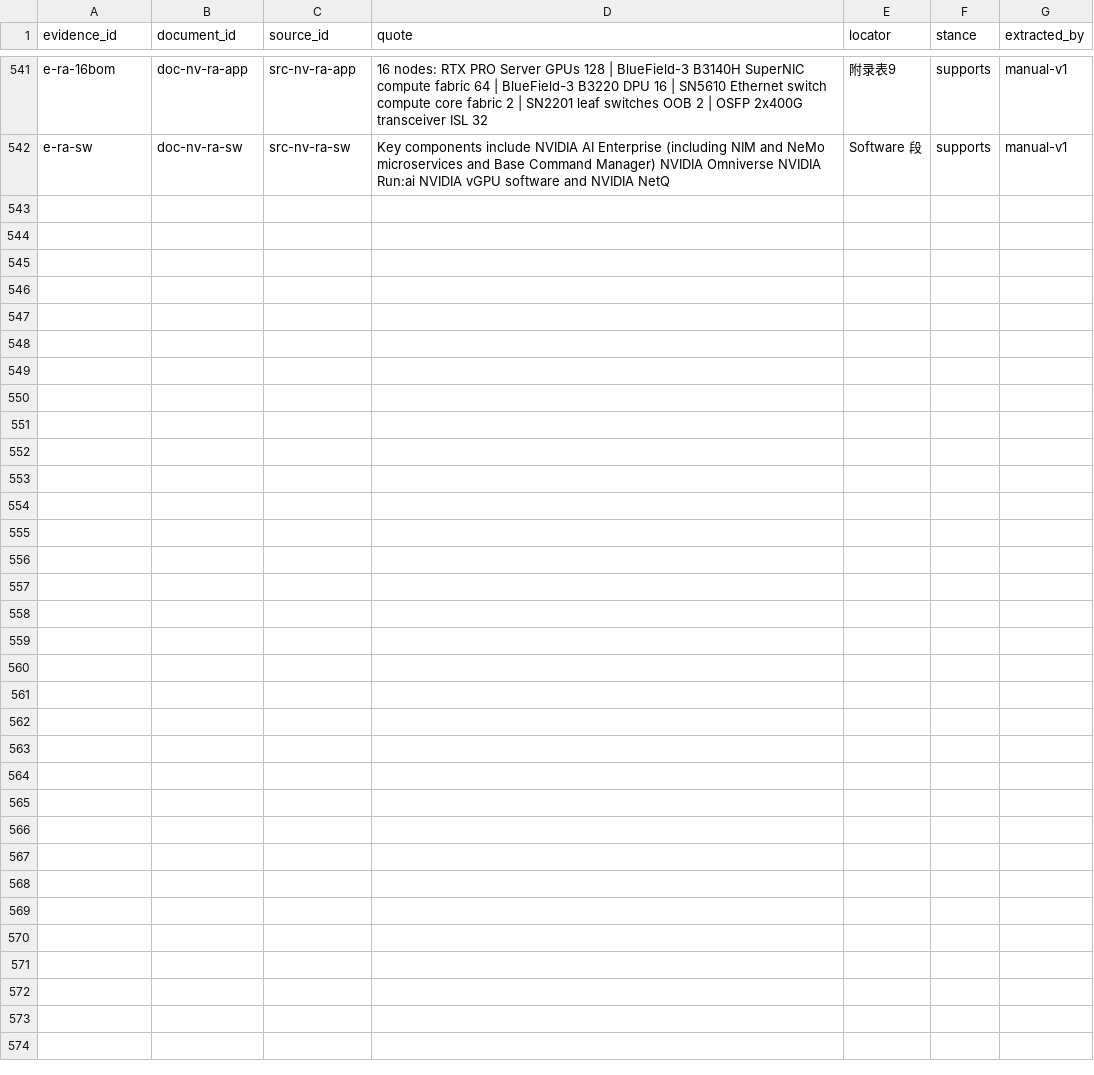
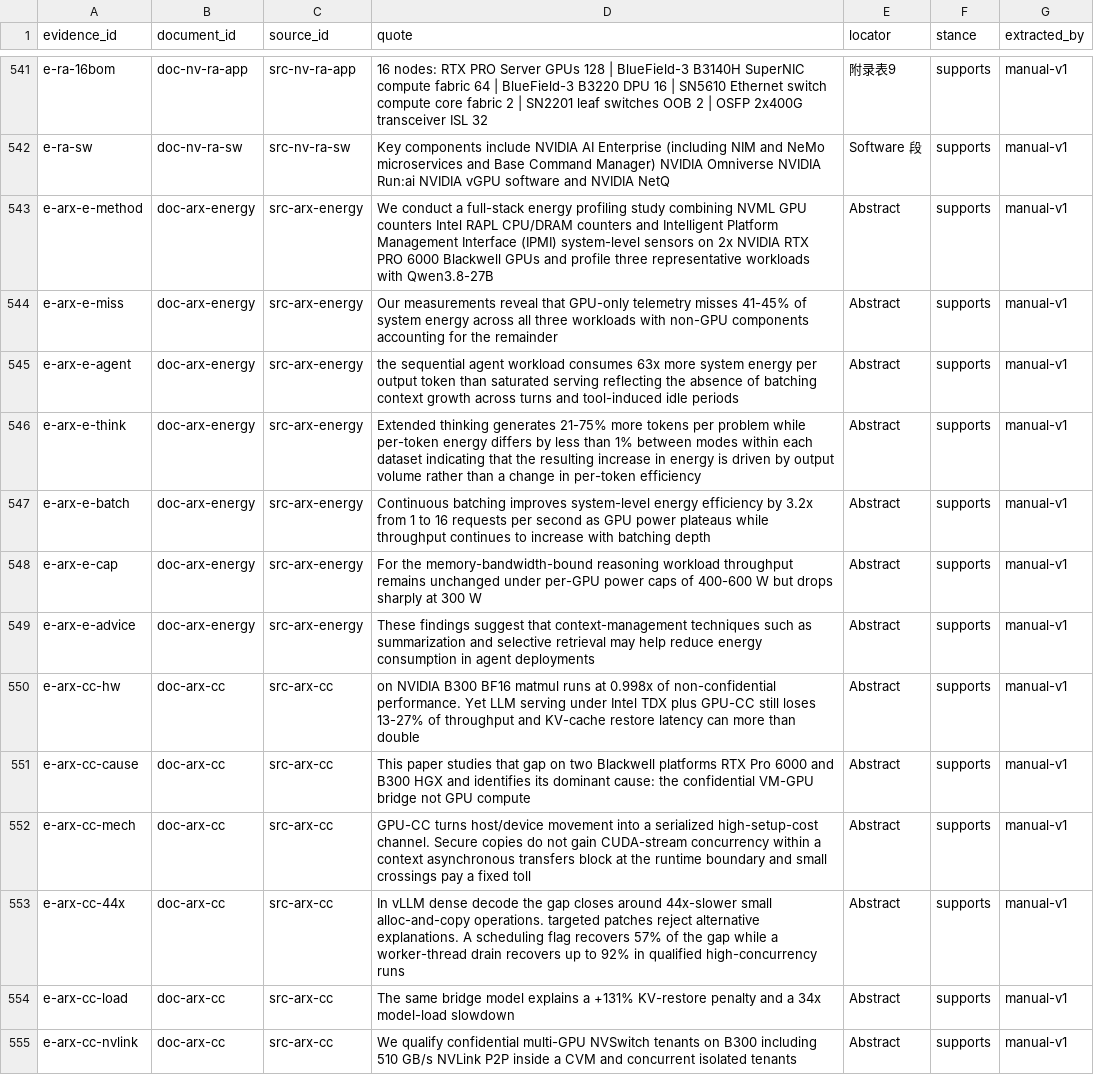
Before and after one commit to taishan1994/DeepResearchRSI, a CSV file: research/rtx-pro-6000/evidence.csv, drawn as a sheet; only a part is shown, gaps mark what is left out; the diff names each change by its address in the sheet, - before the commit and + after, or states it on an @@ line.

Commit message:
feat(research): 引入两篇学术论文，验证功耗墙区间并解释机密计算损失机制
此前本报告在该领域只有二手/社区数据，本轮补入两篇直接针对 Blackwell 的论文。

一、能耗剖析（新增 6.4.1 节）
arXiv 2609.29707，2x RTX PRO 6000，NVML+RAPL+IPMI 三源同步测量，
Qwen3.8-27B，三个代表性工作负载。

核心验证：内存带宽受限的推理负载下，每卡功耗封顶 400-600W 之间吞吐
保持不变，直到 300W 才急剧下降。这为此前只有社区实测支持的
「500W vs 600W 性能几乎相同」提供了学术级佐证，且给出更精确的边界：
不是「500 和 600 差不多」，而是整个 400-600W 区间都无差异，
断崖点在 300W。

同时纠正一个此前隐含接受的假设：只看 GPU 遥测会漏掉整机能耗的
41-45%。用 nvidia-smi 读数估算电费会低估近一半，必须同时算
CPU/DRAM 与整机电源输入。

三个对部署有直接影响的发现：
- 顺序智能体负载每输出 token 的系统能耗是饱和服务的 63 倍
  （无批处理 + 跨轮上下文增长 + 工具空闲期三重叠加）
- 连续批处理 1->16 req/s 系统级能效提升 3.2 倍
- 思考模式每题多生成 21-75% token，但每 token 能耗差异 <1%
可操作推论：智能体能耗优化重点应是上下文管理，而非换硬件或调功耗墙。

二、机密计算损失机制（11.2 节补强）
arXiv 2606.23969，在 RTX Pro 6000 与 B300 HGX 两个平台上归因。

机制现在可精确定述：GPU-CC 把主机/设备搬运变成串行化、高启动成本的
通道 —— 同一上下文内安全拷贝无法获得 CUDA 流并发、异步传输在运行时
边界阻塞、小规模跨界要付固定开销。

这违背了现代推理运行时的核心假设（DMA 应廉价、并发、异步）。
所以机密模式下损失最大的不是算力密集的 GEMM（B300 上 BF16 matmul
仍有 0.998x），而是频繁的小块搬运（慢约 44 倍）。

关键认知修正：57%/92% 的可回收比例说明机密计算的性能损失不是固定税，
而是尚未被优化的工程债，会随运行时成熟接近厂商宣称的数字。

另记：研究已在 B300 上验证机密多卡 NVSwitch 租户（CVM 内 NVLink P2P
达 510 GB/s），但生产级机密 AI 平台仍缺 fabric 认证环节。

规模：90 来源 / 554 证据 / 366 主张（278 高置信），43/44 子问题已答

```diff
--- a/research/rtx-pro-6000/evidence.csv
+++ b/research/rtx-pro-6000/evidence.csv
+row 543: e-arx-e-method | doc-arx-energy | src-arx-energy | We conduct a full-stack energy profiling study combining NVML GPU counters Intel RAPL CPU/DRAM counters and Intelligent Platform Management Interface (IPMI) system-level sensors on 2x NVIDIA RTX PRO 6000 Blackwell GPUs and profile three representative workloads with Qwen3.8-27B | Abstract | supports | manual-v1
+row 544: e-arx-e-miss | doc-arx-energy | src-arx-energy | Our measurements reveal that GPU-only telemetry misses 41-45% of system energy across all three workloads with non-GPU components accounting for the remainder | Abstract | supports | manual-v1
+row 545: e-arx-e-agent | doc-arx-energy | src-arx-energy | the sequential agent workload consumes 63x more system energy per output token than saturated serving reflecting the absence of batching context growth across turns and tool-induced idle periods | Abstract | supports | manual-v1
+row 546: e-arx-e-think | doc-arx-energy | src-arx-energy | Extended thinking generates 21-75% more tokens per problem while per-token energy differs by less than 1% between modes within each dataset indicating that the resulting increase in energy is driven by output volume rather than a change in per-token efficiency | Abstract | supports | manual-v1
+row 547: e-arx-e-batch | doc-arx-energy | src-arx-energy | Continuous batching improves system-level energy efficiency by 3.2x from 1 to 16 requests per second as GPU power plateaus while throughput continues to increase with batching depth | Abstract | supports | manual-v1
+row 548: e-arx-e-cap | doc-arx-energy | src-arx-energy | For the memory-bandwidth-bound reasoning workload throughput remains unchanged under per-GPU power caps of 400-600 W but drops sharply at 300 W | Abstract | supports | manual-v1
+row 549: e-arx-e-advice | doc-arx-energy | src-arx-energy | These findings suggest that context-management techniques such as summarization and selective retrieval may help reduce energy consumption in agent deployments | Abstract | supports | manual-v1
+row 550: e-arx-cc-hw | doc-arx-cc | src-arx-cc | on NVIDIA B300 BF16 matmul runs at 0.998x of non-confidential performance. Yet LLM serving under Intel TDX plus GPU-CC still loses 13-27% of throughput and KV-cache restore latency can more than double | Abstract | supports | manual-v1
+row 551: e-arx-cc-cause | doc-arx-cc | src-arx-cc | This paper studies that gap on two Blackwell platforms RTX Pro 6000 and B300 HGX and identifies its dominant cause: the confidential VM-GPU bridge not GPU compute | Abstract | supports | manual-v1
+row 552: e-arx-cc-mech | doc-arx-cc | src-arx-cc | GPU-CC turns host/device movement into a serialized high-setup-cost channel. Secure copies do not gain CUDA-stream concurrency within a context asynchronous transfers block at the runtime boundary and small crossings pay a fixed toll | Abstract | supports | manual-v1
+row 553: e-arx-cc-44x | doc-arx-cc | src-arx-cc | In vLLM dense decode the gap closes around 44x-slower small alloc-and-copy operations. targeted patches reject alternative explanations. A scheduling flag recovers 57% of the gap while a worker-thread drain recovers up to 92% in qualified high-concurrency runs | Abstract | supports | manual-v1
+row 554: e-arx-cc-load | doc-arx-cc | src-arx-cc | The same bridge model explains a +131% KV-restore penalty and a 34x model-load slowdown | Abstract | supports | manual-v1
+row 555: e-arx-cc-nvlink | doc-arx-cc | src-arx-cc | We qualify confidential multi-GPU NVSwitch tenants on B300 including 510 GB/s NVLink P2P inside a CVM and concurrent isolated tenants | Abstract | supports | manual-v1
```
Also changed, not shown: research/rtx-pro-6000/claims.csv, research/rtx-pro-6000/sources.csv, 1 other file.
